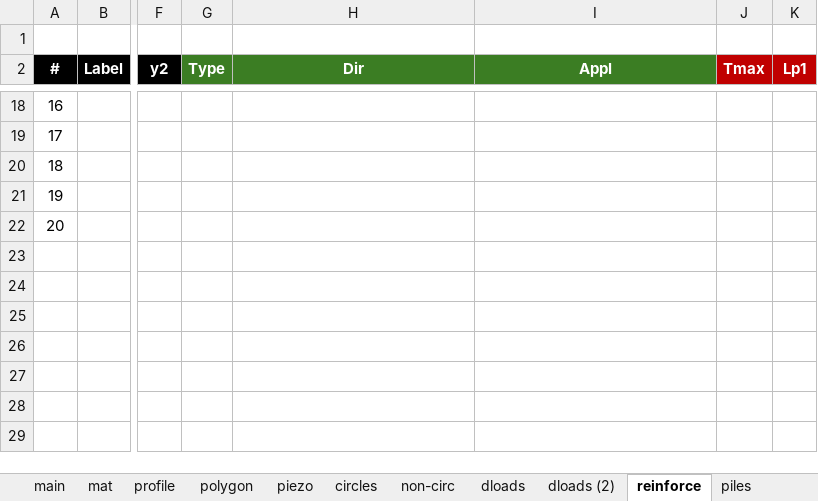
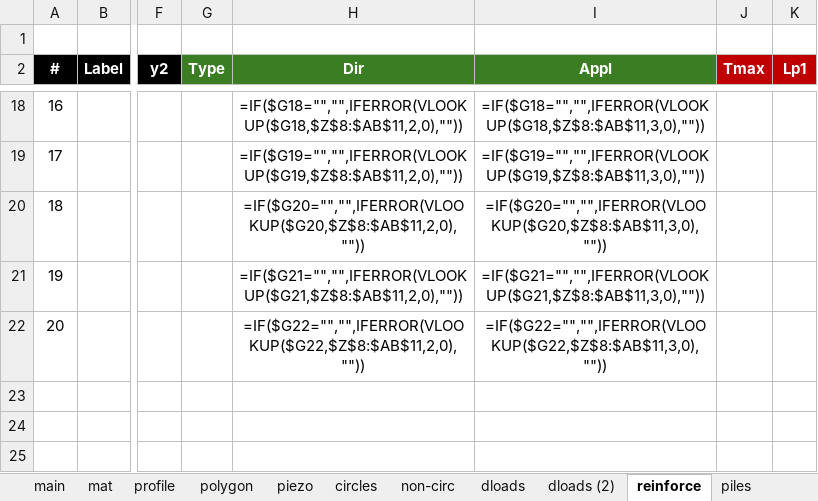
Before and after one commit to njones61/xslope, an Excel workbook: docs/lem/files/xslope_reinforce.xlsx, sheet reinforce, drawn as a sheet; only a part is shown, gaps mark what is left out; values as stored, in another font and other column widths than the file's, no borders; formulas without a stored value are shown as written; the diff covers the shown part only; the diff names each change by its address in the sheet, - before the commit and + after, or states it on an @@ line.

```diff
--- a/docs/lem/files/xslope_reinforce.xlsx (sheet reinforce)
+++ b/docs/lem/files/xslope_reinforce.xlsx (sheet reinforce)
-H18 (Dir): (empty)
+H18 (Dir): =IF($G18="","",IFERROR(VLOOKUP($G18,$Z$8:$AB$11,2,0),""))
-I18 (Appl): (empty)
+I18 (Appl): =IF($G18="","",IFERROR(VLOOKUP($G18,$Z$8:$AB$11,3,0),""))
-H19 (Dir): (empty)
+H19 (Dir): =IF($G19="","",IFERROR(VLOOKUP($G19,$Z$8:$AB$11,2,0),""))
-I19 (Appl): (empty)
+I19 (Appl): =IF($G19="","",IFERROR(VLOOKUP($G19,$Z$8:$AB$11,3,0),""))
-H20 (Dir): (empty)
+H20 (Dir): =IF($G20="","",IFERROR(VLOOKUP($G20,$Z$8:$AB$11,2,0),""))
-I20 (Appl): (empty)
+I20 (Appl): =IF($G20="","",IFERROR(VLOOKUP($G20,$Z$8:$AB$11,3,0),""))
-H21 (Dir): (empty)
+H21 (Dir): =IF($G21="","",IFERROR(VLOOKUP($G21,$Z$8:$AB$11,2,0),""))
-I21 (Appl): (empty)
+I21 (Appl): =IF($G21="","",IFERROR(VLOOKUP($G21,$Z$8:$AB$11,3,0),""))
-H22 (Dir): (empty)
+H22 (Dir): =IF($G22="","",IFERROR(VLOOKUP($G22,$Z$8:$AB$11,2,0),""))
-I22 (Appl): (empty)
+I22 (Appl): =IF($G22="","",IFERROR(VLOOKUP($G22,$Z$8:$AB$11,3,0),""))
```
Also changed, not shown: 36 edited cells elsewhere in this sheet, sheet profile, sheet polygon, sheet dloads (2), sheet dloads, 7 other files.
